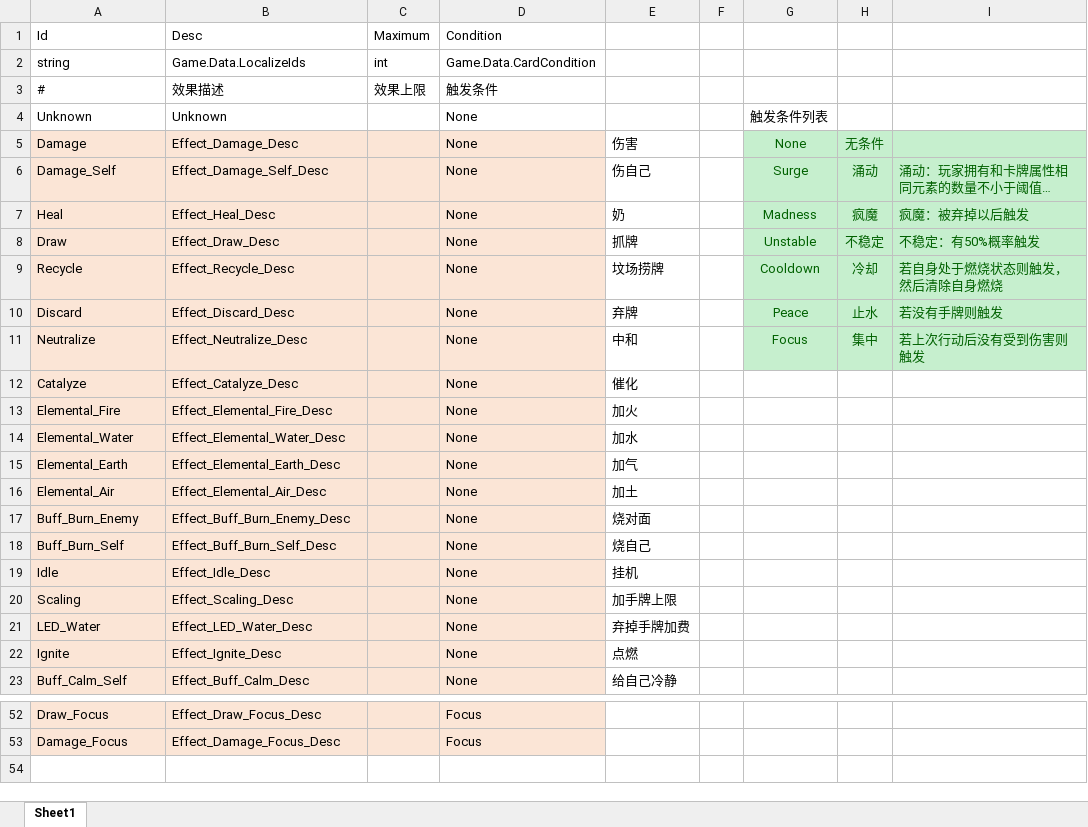
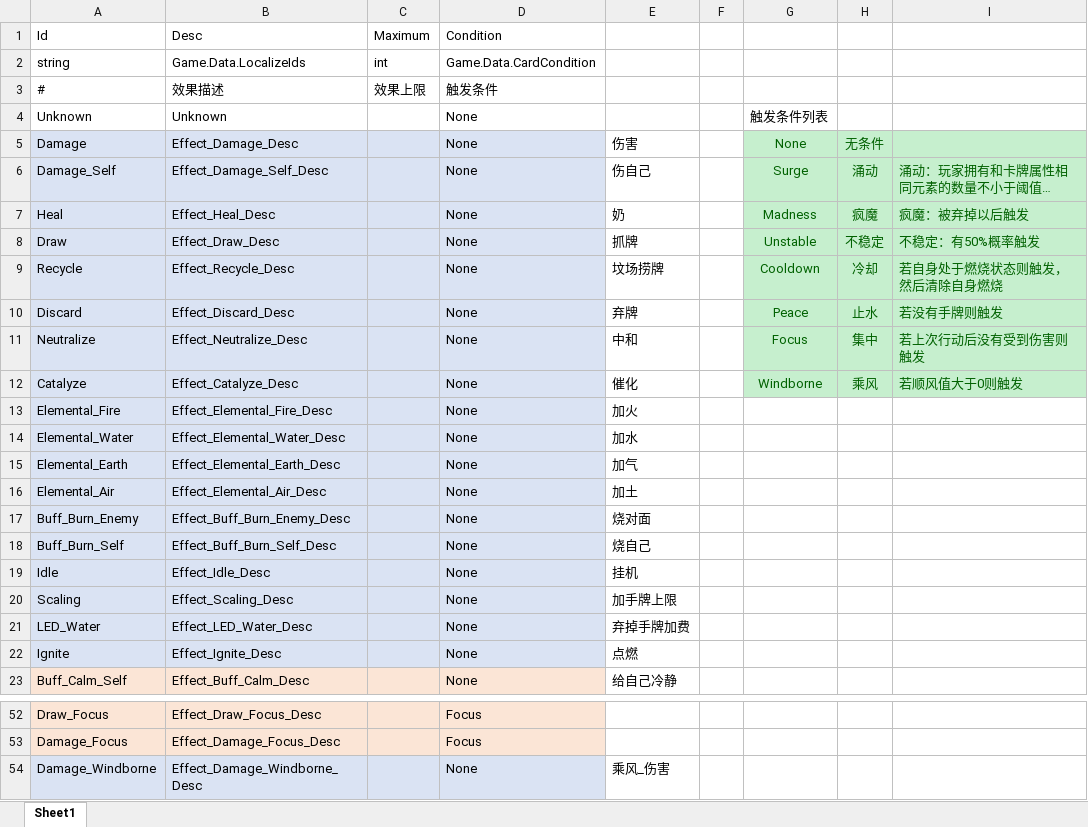
Before and after one commit to KutaryouShinkoku/Nine-Lives-Atlier, an Excel workbook: Assets/Game/Content/Data/EffectTable.xlsx, sheet Sheet1, drawn as a sheet; only a part is shown, gaps mark what is left out; long unchanged cells end in …; values as stored, in another font and other column widths than the file's, no borders; the diff names each change by its address in the sheet, - before the commit and + after, or states it on an @@ line.

```diff
--- a/Assets/Game/Content/Data/EffectTable.xlsx (sheet Sheet1)
+++ b/Assets/Game/Content/Data/EffectTable.xlsx (sheet Sheet1)
-A5:D22 fill: #FBE5D6
+A5:D22 fill: #DAE3F3
-G12: (empty)
+G12: Windborne
-G12:I12 fill: none
+G12:I12 fill: #C6EFCE
-H12: (empty)
+H12: 乘风
-I12: (empty)
+I12: 若顺风值大于0则触发
+row 54: Damage_Windborne | Effect_Damage_Windborne_Desc |  | None | 乘风_伤害
```
Also changed, not shown: Assets/Game/Content/Data/CardTable.xlsx, Assets/Game/Content/Data/CharacterTable.xlsx, 13 other files.
